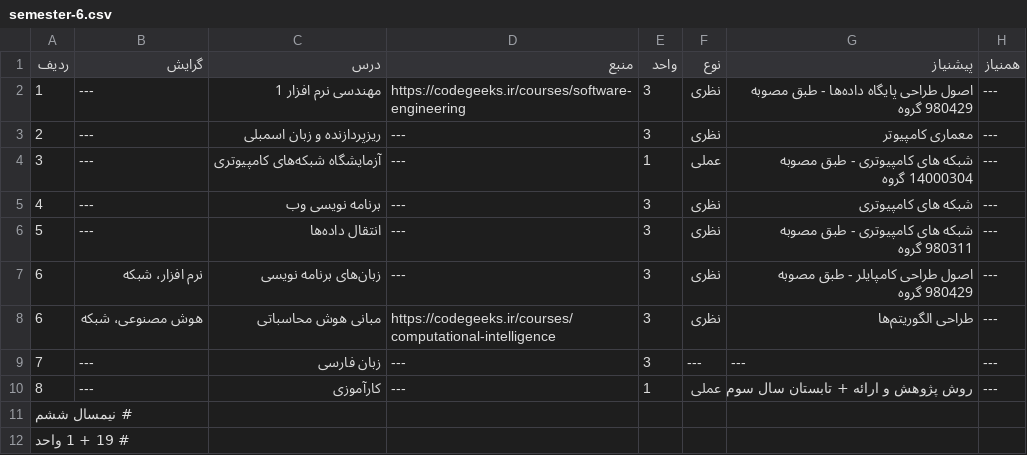
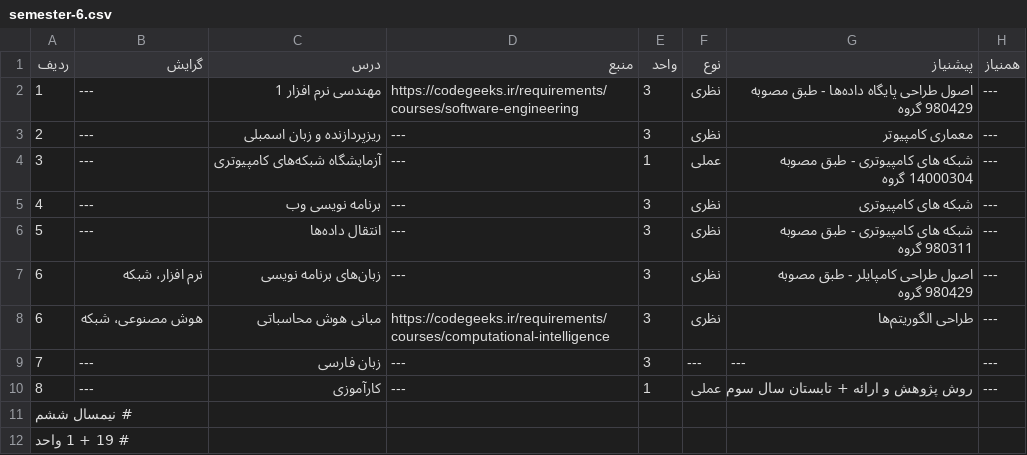
Before and after one commit to codegeeks-ir/docs, a CSV file: data/curriculum-guide/1401-07-04-curriculum-guide/semester-6.csv, drawn as a sheet.

```diff
--- a/data/curriculum-guide/1401-07-04-curriculum-guide/semester-6.csv
+++ b/data/curriculum-guide/1401-07-04-curriculum-guide/semester-6.csv
@@ -1,3 +1,3 @@
 ردیف,گرایش,درس,منبع,واحد,نوع,پیشنیاز,همنیاز
-1,---,مهندسی نرم افزار 1,https://codegeeks.ir/courses/software-engineering,3,نظری,اصول طراحی پایگاه داده‌ها - طبق مصوبه 980429 گروه,---
+1,---,مهندسی نرم افزار 1,https://codegeeks.ir/requirements/courses/software-engineering,3,نظری,اصول طراحی پایگاه داده‌ها - طبق مصوبه 980429 گروه,---
 2,---,ریزپردازنده و زبان اسمبلی,---,3,نظری,معماری کامپیوتر,---
@@ -7,3 +7,3 @@
 6,نرم افزار، شبکه,زبان‌های برنامه نویسی,---,3,نظری,اصول طراحی کامپایلر - طبق مصوبه 980429 گروه,---
-6,هوش مصنوعی، شبکه,مبانی هوش محاسباتی,https://codegeeks.ir/courses/computational-intelligence,3,نظری,طراحی الگوریتم‌ها,---
+6,هوش مصنوعی، شبکه,مبانی هوش محاسباتی,https://codegeeks.ir/requirements/courses/computational-intelligence,3,نظری,طراحی الگوریتم‌ها,---
 7,---,زبان فارسی,---,3,---,---,---
```
Also changed, not shown: data/curriculum-guide/1401-07-04-curriculum-guide/semester-3.csv, data/curriculum-guide/1401-07-04-curriculum-guide/semester-4.csv, 2 other files.
